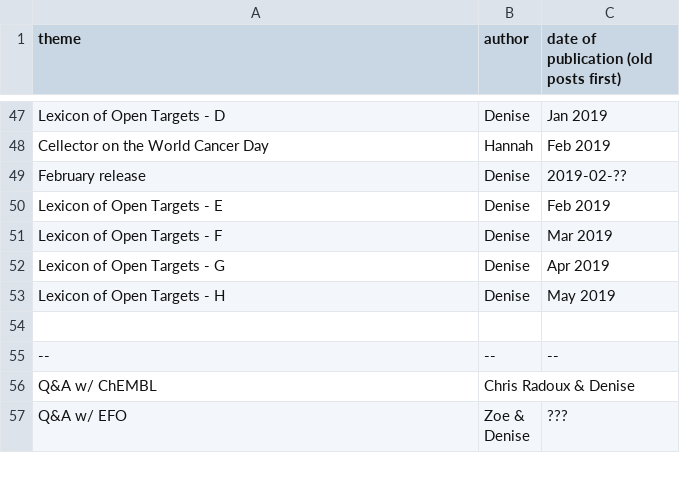
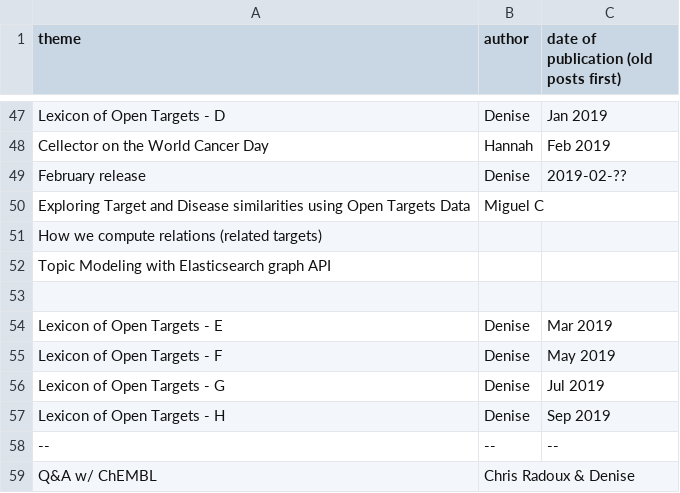
Before and after one commit to emcdonagh-OT/outreach, a CSV file: todo_blog.csv, drawn as a sheet; only a part is shown, gaps mark what is left out; the shorter side is filled out with more unchanged rows; the diff covers the shown part only.

Commit message:
Update todo_blog.csv

```diff
--- a/todo_blog.csv
+++ b/todo_blog.csv
@@ -49,7 +49,10 @@ Cellector on the World Cancer Day,Hannah,Feb 2019,
 February release,Denise,2019-02-??,
-Lexicon of Open Targets - E,Denise,Feb 2019,
-Lexicon of Open Targets - F,Denise,Mar 2019,
-Lexicon of Open Targets - G,Denise,Apr 2019,
-Lexicon of Open Targets - H,Denise,May 2019,
+Exploring Target and Disease similarities using Open Targets Data,Miguel C,,
+How we compute relations (related targets),,,
+Topic Modeling with Elasticsearch graph API,,,
 
+Lexicon of Open Targets - E,Denise,Mar 2019,
+Lexicon of Open Targets - F,Denise,May 2019,
+Lexicon of Open Targets - G,Denise,Jul 2019,
+Lexicon of Open Targets - H,Denise,Sep 2019,
 --,--,--,
```
Also changed, not shown: 1 added row, 11 removed rows and 2 moved rows elsewhere in this file.
